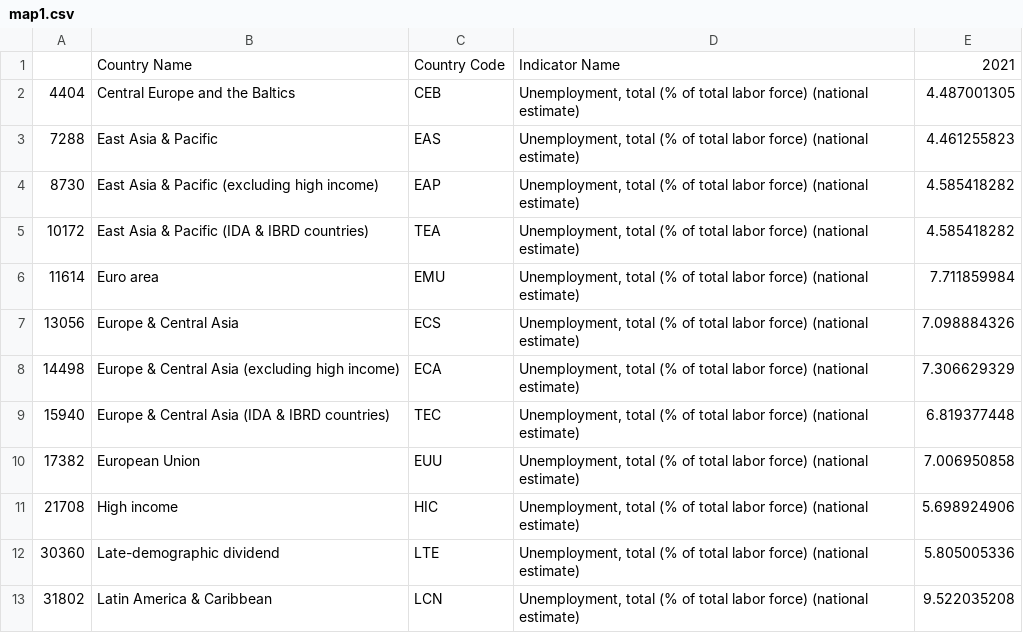
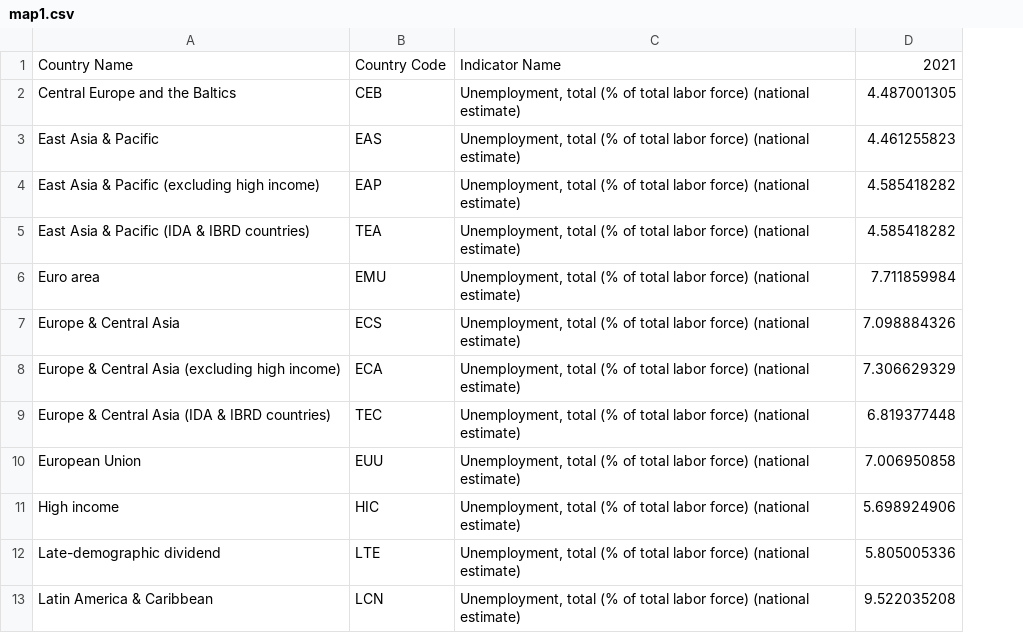
Before and after one commit to katiemca/DataVisCW2, a CSV file: map1.csv, drawn as a sheet; only a part is shown; the diff names each change by its address in the sheet, - before the commit and + after, or states it on an @@ line.

Commit message:
removed index column

```diff
--- a/map1.csv
+++ b/map1.csv
-column A, rows 2-13: 4404 | 7288 | 8730 | 10172 | 11614 | 13056 | 14498 | 15940 | 17382 | 21708 | 30360 | 31802
```
